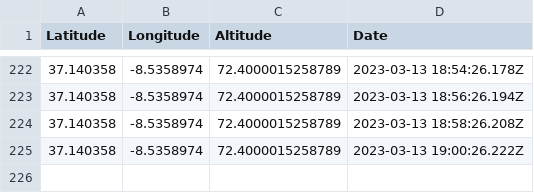
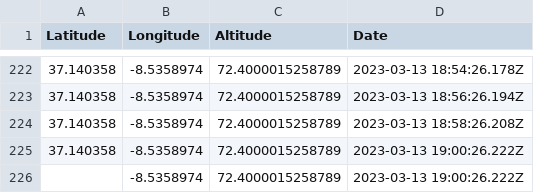
Before and after one commit to LeandroFonseca02/CD-TP1, a CSV file: geoLocatorData.csv, drawn as a sheet; only a part is shown, gaps mark what is left out.

```diff
--- a/geoLocatorData.csv
+++ b/geoLocatorData.csv
@@ -225 +225,2 @@ Latitude;Longitude;Altitude;Date
 37.140358;-8.5358974;72.4000015258789;2023-03-13 19:00:26.222Z
+;-8.5358974;72.4000015258789;2023-03-13 19:00:26.222Z
```
Also changed, not shown: 1 other file.
